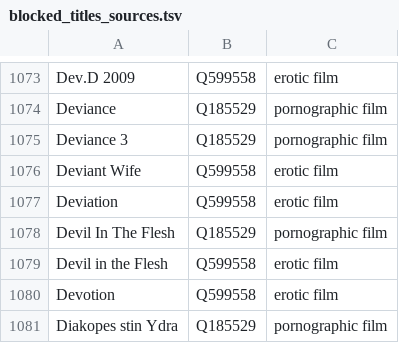
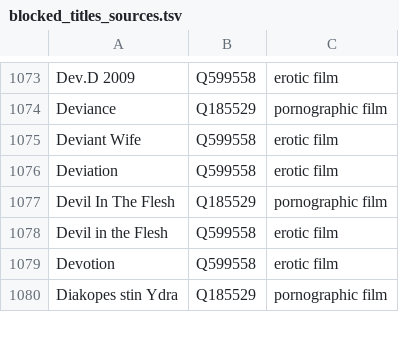
Before and after one commit to italesawy-droid/familyblocker-lists, a TSV file: blocked_titles_sources.tsv, drawn as a sheet; only a part is shown, gaps mark what is left out; the diff names each change by its address in the sheet, - before the commit and + after, or states it on an @@ line.

```diff
--- a/blocked_titles_sources.tsv
+++ b/blocked_titles_sources.tsv
-row 1075: Deviance 3 | Q185529 | pornographic film
```
Also changed, not shown: 4 other files.
